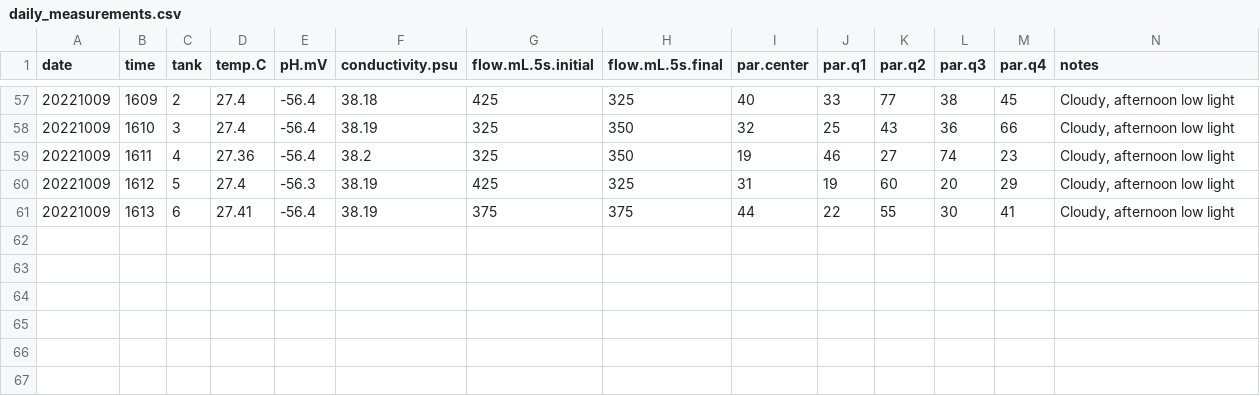
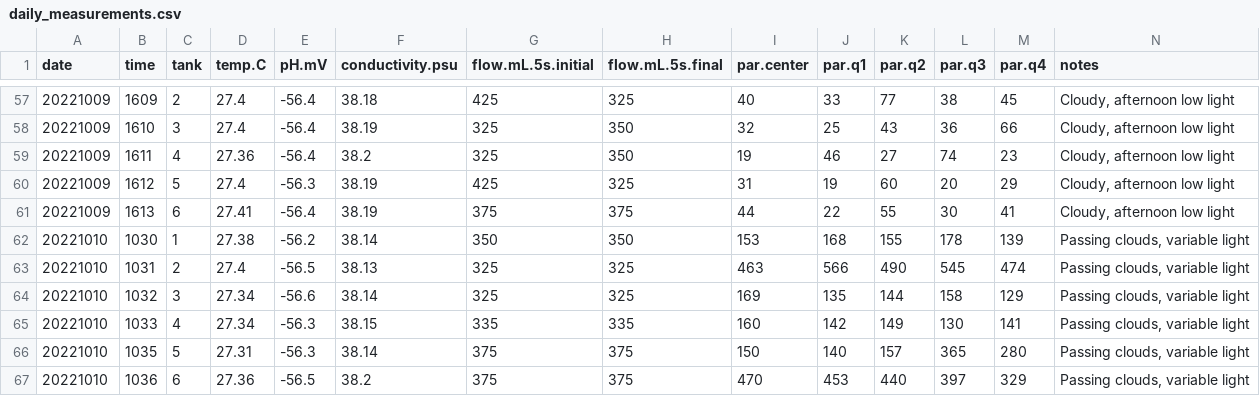
Before and after one commit to urol-e5/apulchra_metabolism, a CSV file: data/environmental/daily_measurements/daily_measurements.csv, drawn as a sheet; only a part is shown, gaps mark what is left out; the diff names each change by its address in the sheet, - before the commit and + after, or states it on an @@ line.

Commit message:
added daily measurements

```diff
--- a/data/environmental/daily_measurements/daily_measurements.csv
+++ b/data/environmental/daily_measurements/daily_measurements.csv
+row 62: 20221010 | 1030 | 1 | 27.38 | -56.2 | 38.14 | 350 | 350 | 153 | 168 | 155 | 178 | 139 | Passing clouds, variable light
+row 63: 20221010 | 1031 | 2 | 27.4 | -56.5 | 38.13 | 325 | 325 | 463 | 566 | 490 | 545 | 474 | Passing clouds, variable light
+row 64: 20221010 | 1032 | 3 | 27.34 | -56.6 | 38.14 | 325 | 325 | 169 | 135 | 144 | 158 | 129 | Passing clouds, variable light
+row 65: 20221010 | 1033 | 4 | 27.34 | -56.3 | 38.15 | 335 | 335 | 160 | 142 | 149 | 130 | 141 | Passing clouds, variable light
+row 66: 20221010 | 1035 | 5 | 27.31 | -56.3 | 38.14 | 375 | 375 | 150 | 140 | 157 | 365 | 280 | Passing clouds, variable light
+row 67: 20221010 | 1036 | 6 | 27.36 | -56.5 | 38.2 | 375 | 375 | 470 | 453 | 440 | 397 | 329 | Passing clouds, variable light
```
